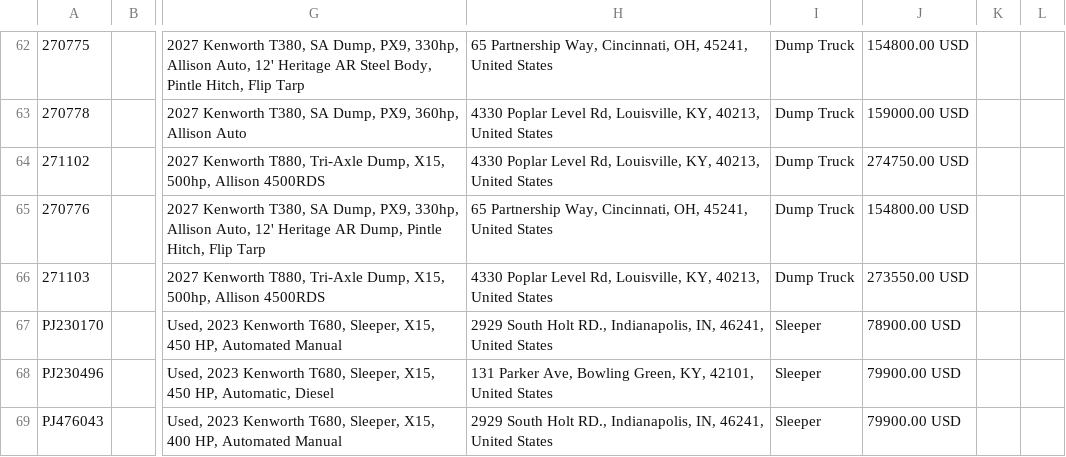
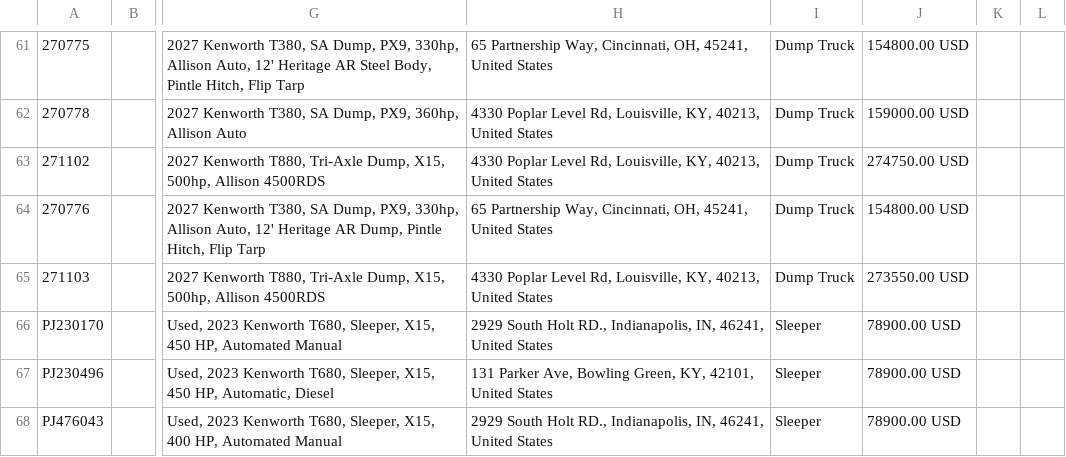
Before and after one commit to Fusable-Analytics/palmer-trucks-feed, a CSV file: google_ads_feed.csv, drawn as a sheet; only a part is shown, gaps mark what is left out; addresses are those after the commit; the diff covers the shown part only; the diff names each change by its address in the sheet, - before the commit and + after, or states it on an @@ line.

```diff
--- a/google_ads_feed.csv
+++ b/google_ads_feed.csv
-J67:J68: 79900.00 USD
+J67:J68: 78900.00 USD
```
Also changed, not shown: 1 added row, 1 removed row and 1 edited cell elsewhere in this file, 3 other files.
